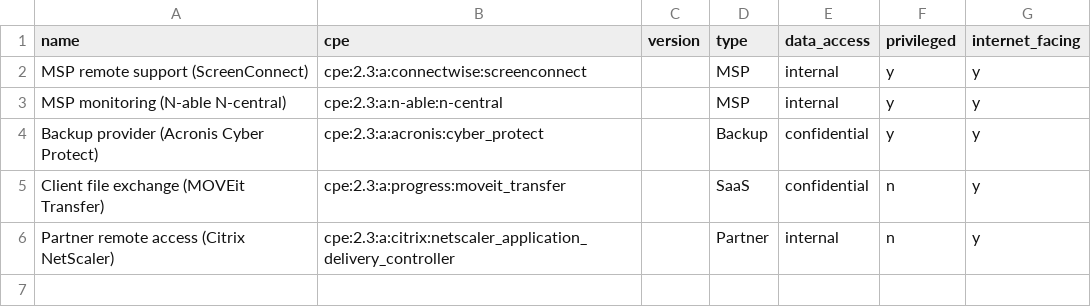
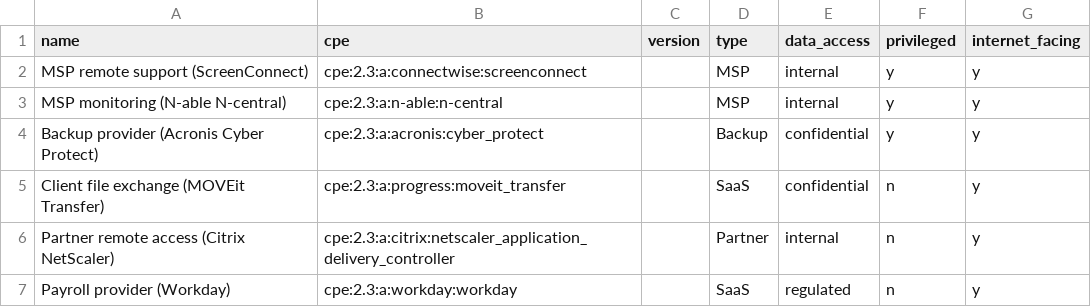
Before and after one commit to idiljot-singh/Stenwatch, a CSV file: examples/third_parties.example.csv, drawn as a sheet; the diff names each change by its address in the sheet, - before the commit and + after, or states it on an @@ line.

```diff
--- a/examples/third_parties.example.csv
+++ b/examples/third_parties.example.csv
+row 7: Payroll provider (Workday) | cpe:2.3:a:workday:workday |  | SaaS | regulated | n | y
```
Also changed, not shown: examples/asset_context.example.csv, examples/assets.example.csv, 31 other files.
